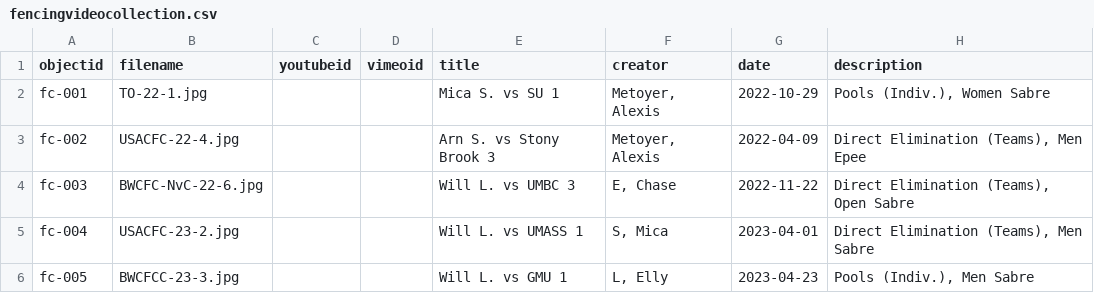
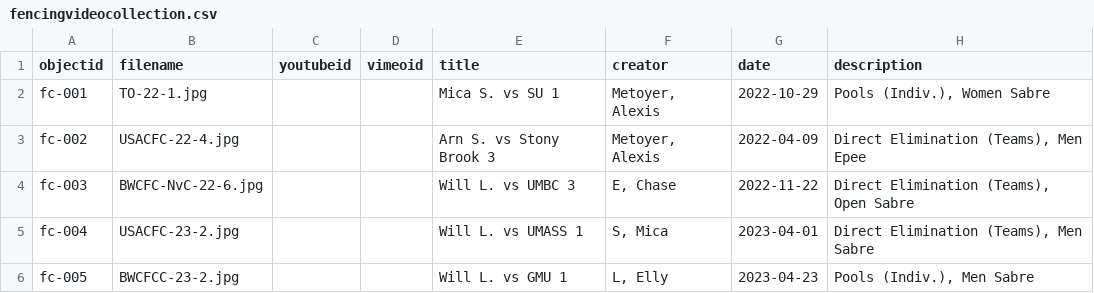
Before and after one commit to ostrava47/fencing_collection-demo, a CSV file: _data/fencingvideocollection.csv, drawn as a sheet; only a part is shown; the diff names each change by its address in the sheet, - before the commit and + after, or states it on an @@ line.

Commit message:
Update fencingvideocollection.csv

```diff
--- a/_data/fencingvideocollection.csv
+++ b/_data/fencingvideocollection.csv
-B6 (filename): BWCFCC-23-3.jpg
+B6 (filename): BWCFCC-23-2.jpg
```
